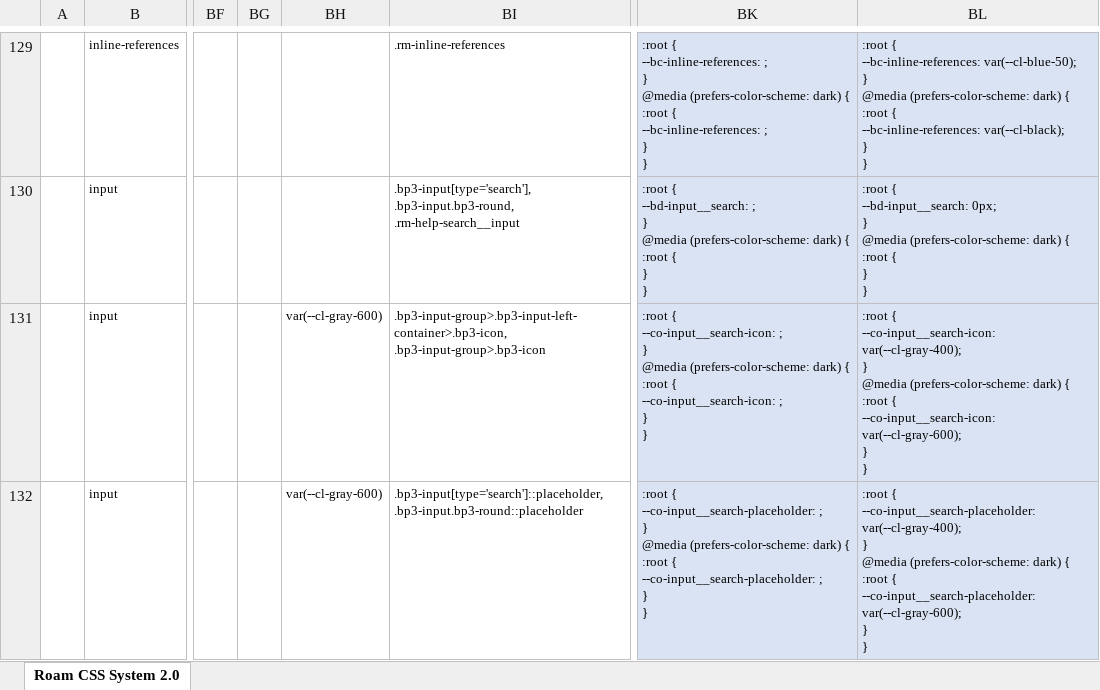
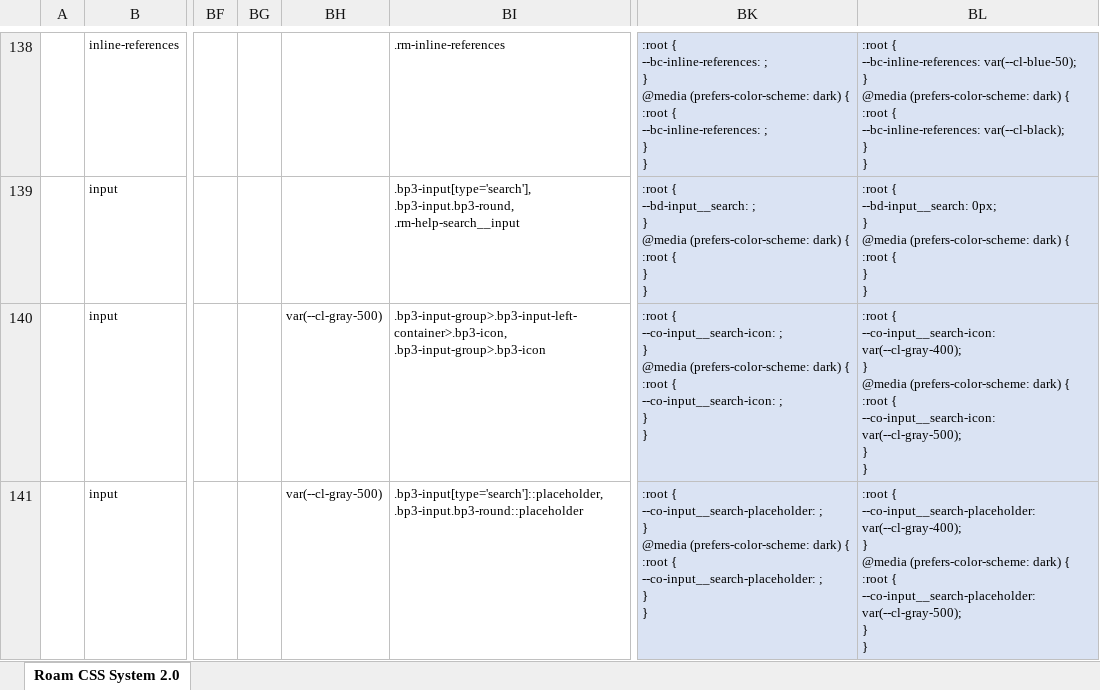
Before and after one commit to rcvd/roam-css-system, an Excel workbook: excel generator/CSS-Generator.xlsx, sheet Roam CSS System 2.0, drawn as a sheet; only a part is shown, gaps mark what is left out; values as stored, in another font and other column widths than the file's, no borders; addresses are those after the commit; ↵ is a line break in a cell; the diff covers the shown part only; the diff names each change by its address in the sheet, - before the commit and + after, or states it on an @@ line.

Commit message:
Update

```diff
--- a/excel generator/CSS-Generator.xlsx (sheet Roam CSS System 2.0)
+++ b/excel generator/CSS-Generator.xlsx (sheet Roam CSS System 2.0)
-BH140:BH141: var(--cl-gray-600)
+BH140:BH141: var(--cl-gray-500)
-BL140: …{ ↵ --co-input__search-icon: var(--cl-gray-600); ↵ } ↵ }
+BL140: …{ ↵ --co-input__search-icon: var(--cl-gray-500); ↵ } ↵ }
-BL141: …{ ↵ --co-input__search-placeholder: var(--cl-gray-600); ↵ } ↵ }
+BL141: …{ ↵ --co-input__search-placeholder: var(--cl-gray-500); ↵ } ↵ }
```
Also changed, not shown: 16 added rows, 17 removed rows, 2 moved rows, 43 edited cells and cell formats elsewhere in this sheet, formulas that keep their value, hidden cells.
